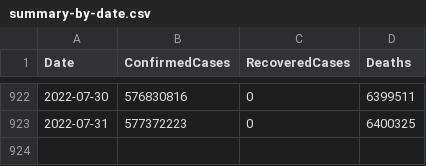
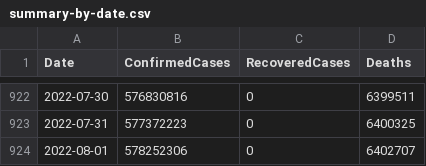
Before and after one commit to kevorkkeheian/DataScience, a CSV file: datasets/covid-19/summary-by-date.csv, drawn as a sheet; only a part is shown, gaps mark what is left out; the diff names each change by its address in the sheet, - before the commit and + after, or states it on an @@ line.

```diff
--- a/datasets/covid-19/summary-by-date.csv
+++ b/datasets/covid-19/summary-by-date.csv
+row 924: 2022-08-01 | 578252306 | 0 | 6402707
```
Also changed, not shown: datasets/covid-19/summary-by-country.csv.
